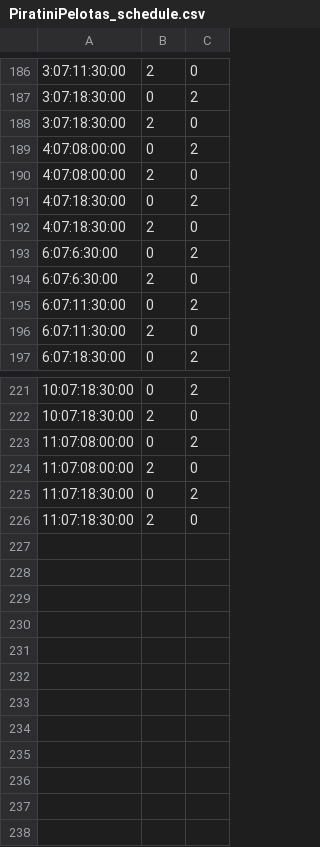
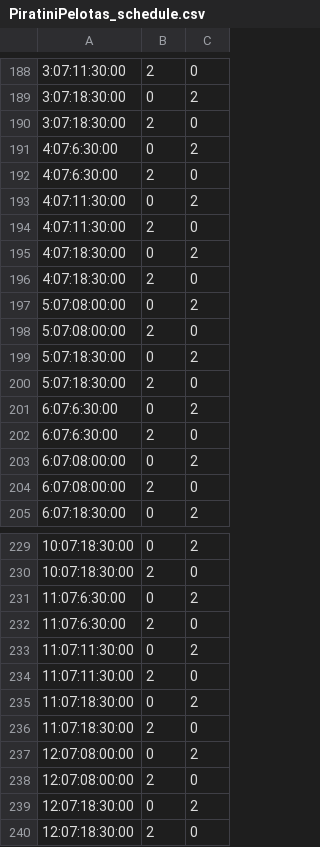
Before and after one commit to irigon/the-one-integration-with-scala, a CSV file: data/regiaoSul/PiratiniPelotas_schedule.csv, drawn as a sheet; only a part is shown, gaps mark what is left out; the diff covers the shown part only.

```diff
--- a/data/regiaoSul/PiratiniPelotas_schedule.csv
+++ b/data/regiaoSul/PiratiniPelotas_schedule.csv
@@ -188,10 +190,16 @@
 3:07:18:30:00,2,0
-4:07:08:00:00,0,2
-4:07:08:00:00,2,0
+4:07:6:30:00,0,2
+4:07:6:30:00,2,0
+4:07:11:30:00,0,2
+4:07:11:30:00,2,0
 4:07:18:30:00,0,2
 4:07:18:30:00,2,0
+5:07:08:00:00,0,2
+5:07:08:00:00,2,0
+5:07:18:30:00,0,2
+5:07:18:30:00,2,0
 6:07:6:30:00,0,2
 6:07:6:30:00,2,0
-6:07:11:30:00,0,2
-6:07:11:30:00,2,0
+6:07:08:00:00,0,2
+6:07:08:00:00,2,0
 6:07:18:30:00,0,2
@@ -222,5 +230,11 @@
 10:07:18:30:00,2,0
-11:07:08:00:00,0,2
-11:07:08:00:00,2,0
+11:07:6:30:00,0,2
+11:07:6:30:00,2,0
+11:07:11:30:00,0,2
+11:07:11:30:00,2,0
 11:07:18:30:00,0,2
 11:07:18:30:00,2,0
+12:07:08:00:00,0,2
+12:07:08:00:00,2,0
+12:07:18:30:00,0,2
+12:07:18:30:00,2,0
```
Also changed, not shown: 8 added rows and 6 removed rows elsewhere in this file, data/regiaoSul/CerritoPassoDasPedrasFaixaPelotas_schedule.csv, data/regiaoSul/HervalArroioGrande_schedule.csv, 10 other files.
